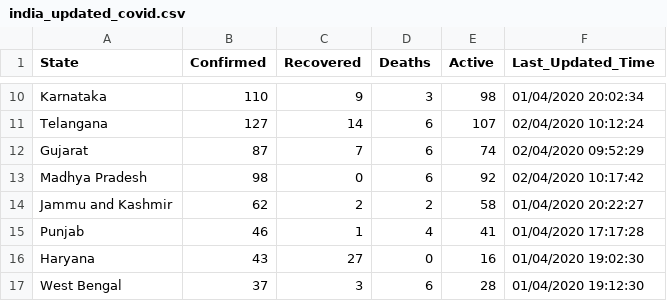
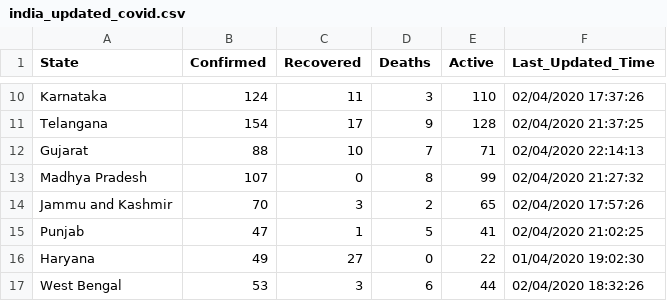
Before and after one commit to anmoledewan/CovidScrapper, a CSV file: CovidScrapper/india_updated_covid.csv, drawn as a sheet; only a part is shown, gaps mark what is left out; the diff covers the shown part only.

```diff
--- a/CovidScrapper/india_updated_covid.csv
+++ b/CovidScrapper/india_updated_covid.csv
@@ -10,8 +10,8 @@
-"Karnataka","110","9","3","98","01/04/2020 20:02:34"
-"Telangana","127","14","6","107","02/04/2020 10:12:24"
-"Gujarat","87","7","6","74","02/04/2020 09:52:29"
-"Madhya Pradesh","98","0","6","92","02/04/2020 10:17:42"
-"Jammu and Kashmir","62","2","2","58","01/04/2020 20:22:27"
-"Punjab","46","1","4","41","01/04/2020 17:17:28"
-"Haryana","43","27","0","16","01/04/2020 19:02:30"
-"West Bengal","37","3","6","28","01/04/2020 19:12:30"
+"Karnataka","124","11","3","110","02/04/2020 17:37:26"
+"Telangana","154","17","9","128","02/04/2020 21:37:25"
+"Gujarat","88","10","7","71","02/04/2020 22:14:13"
+"Madhya Pradesh","107","0","8","99","02/04/2020 21:27:32"
+"Jammu and Kashmir","70","3","2","65","02/04/2020 17:57:26"
+"Punjab","47","1","5","41","02/04/2020 21:02:25"
+"Haryana","49","27","0","22","01/04/2020 19:02:30"
+"West Bengal","53","3","6","44","02/04/2020 18:32:26"
```
Also changed, not shown: 54 edited cells elsewhere in this file.
